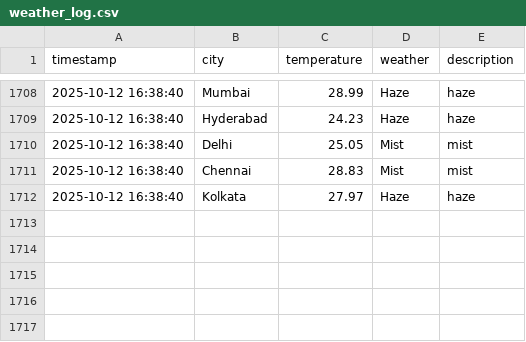
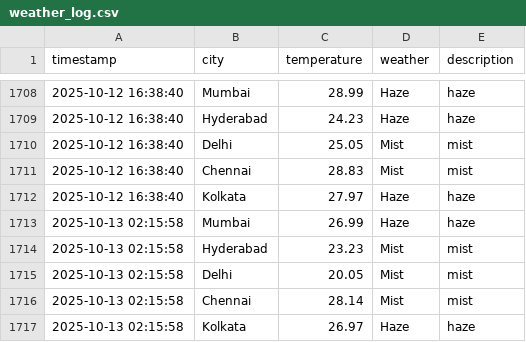
Before and after one commit to Harsh-KH-6/weather-tracking-automation, a CSV file: weather_log.csv, drawn as a sheet; only a part is shown, gaps mark what is left out.

Commit message:
🌤️ Weather Update - 2025-10-13 02:15:58 UTC
Automated weather data collection for Indian cities:
- Mumbai, Hyderabad, Delhi, Chennai, Kolkata

This commit updates the weather_log.csv file with current weather conditions.
Generated by GitHub Actions workflow.

```diff
--- a/weather_log.csv
+++ b/weather_log.csv
@@ -1712 +1712,6 @@ timestamp,city,temperature,weather,description
 2025-10-12 16:38:40,Kolkata,27.97,Haze,haze
+2025-10-13 02:15:58,Mumbai,26.99,Haze,haze
+2025-10-13 02:15:58,Hyderabad,23.23,Mist,mist
+2025-10-13 02:15:58,Delhi,20.05,Mist,mist
+2025-10-13 02:15:58,Chennai,28.14,Mist,mist
+2025-10-13 02:15:58,Kolkata,26.97,Haze,haze
```
